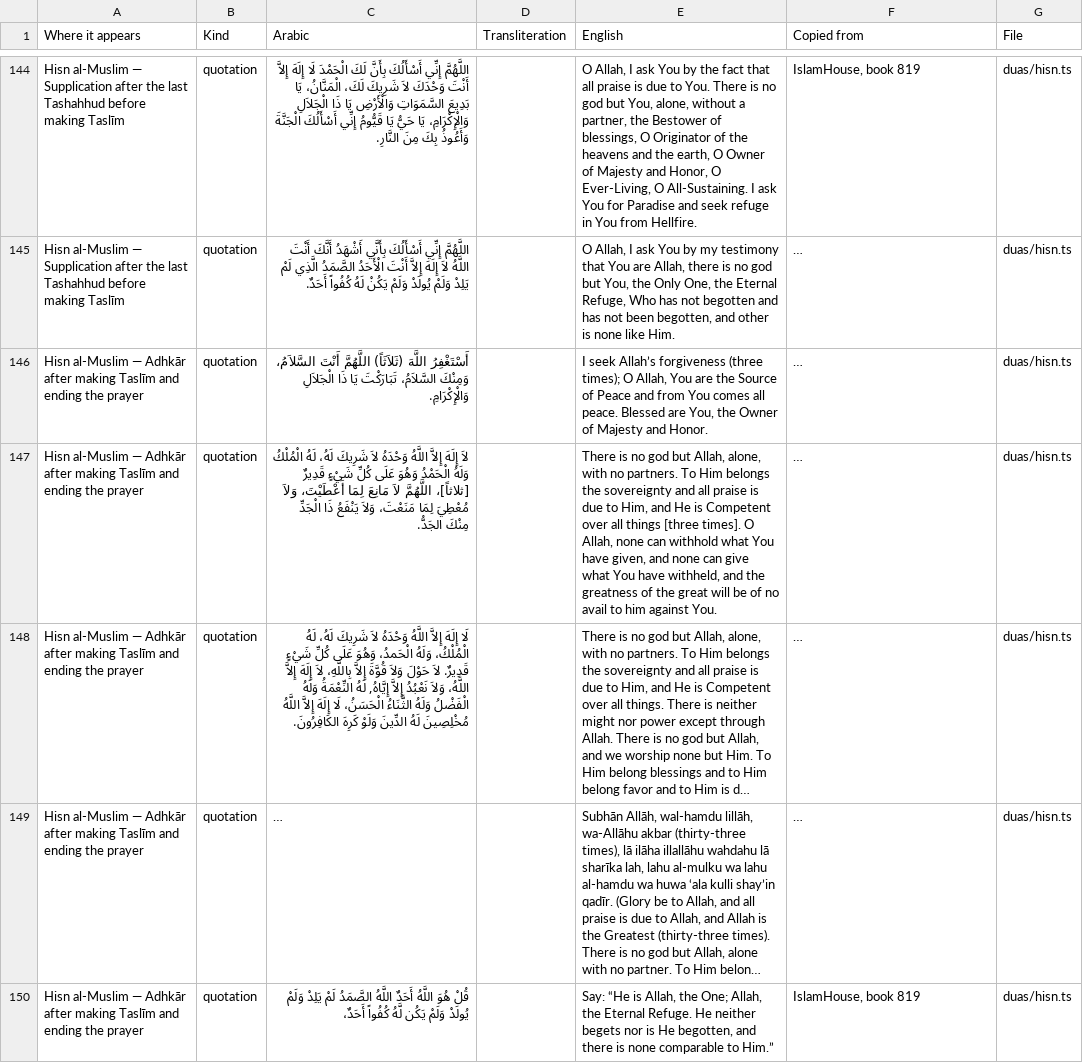
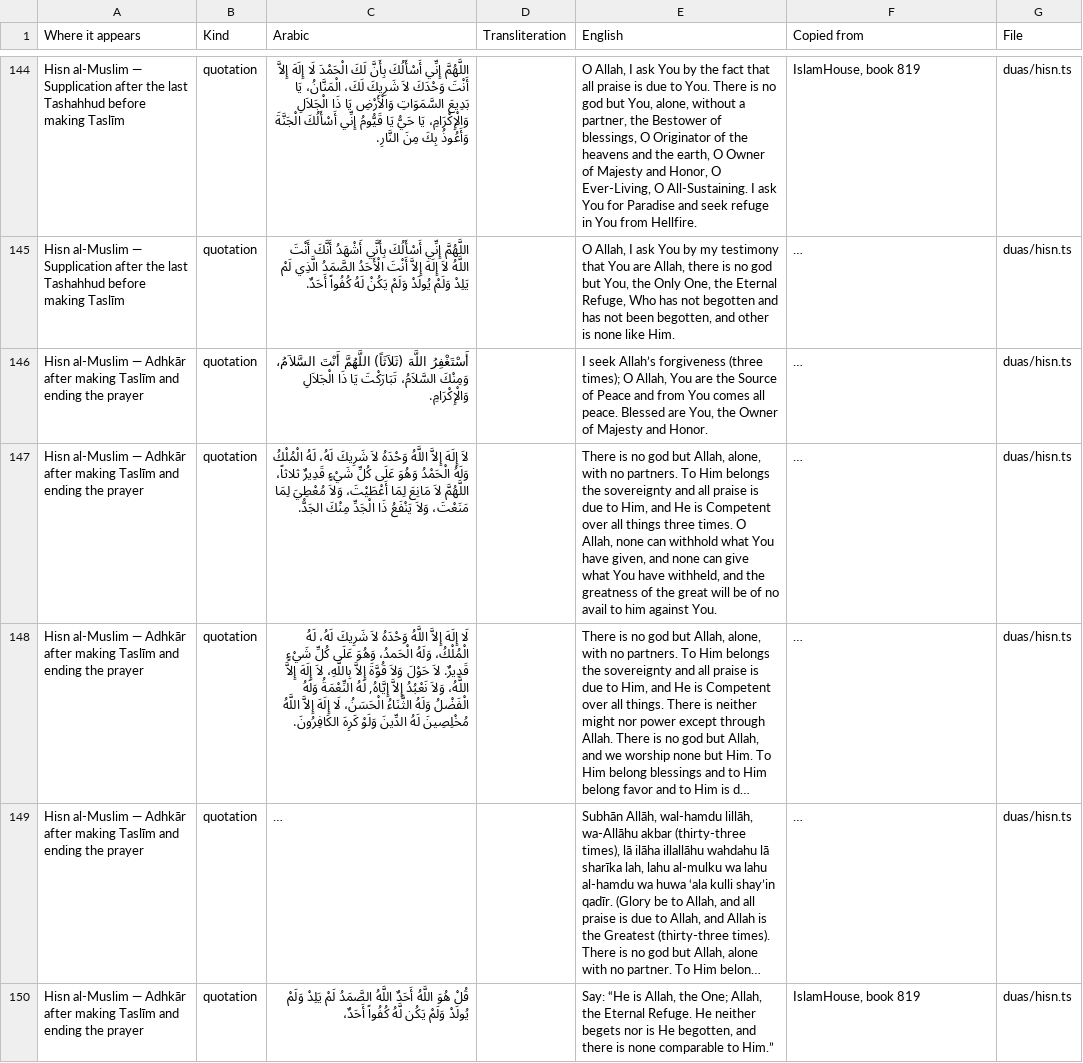
Before and after one commit to ikamand/new-muslim-guide, a CSV file: docs/arabic-proof.csv, drawn as a sheet; only a part is shown, gaps mark what is left out; long unchanged cells end in …; the diff covers the shown part only; the diff names each change by its address in the sheet, - before the commit and + after, or states it on an @@ line.

```diff
--- a/docs/arabic-proof.csv
+++ b/docs/arabic-proof.csv
-C147 (Arabic): …شَيْءٍ قَدِيرٌ [ثلاثاً]، اللَّهُمَّ لاَ…
+C147 (Arabic): …شَيْءٍ قَدِيرٌ ثلاثاً، اللَّهُمَّ لاَ…
-E147 (English): …all things [three times]. O Allah,…
+E147 (English): …all things three times. O Allah,…
```
Also changed, not shown: 34 edited cells elsewhere in this file, 5 other files.
